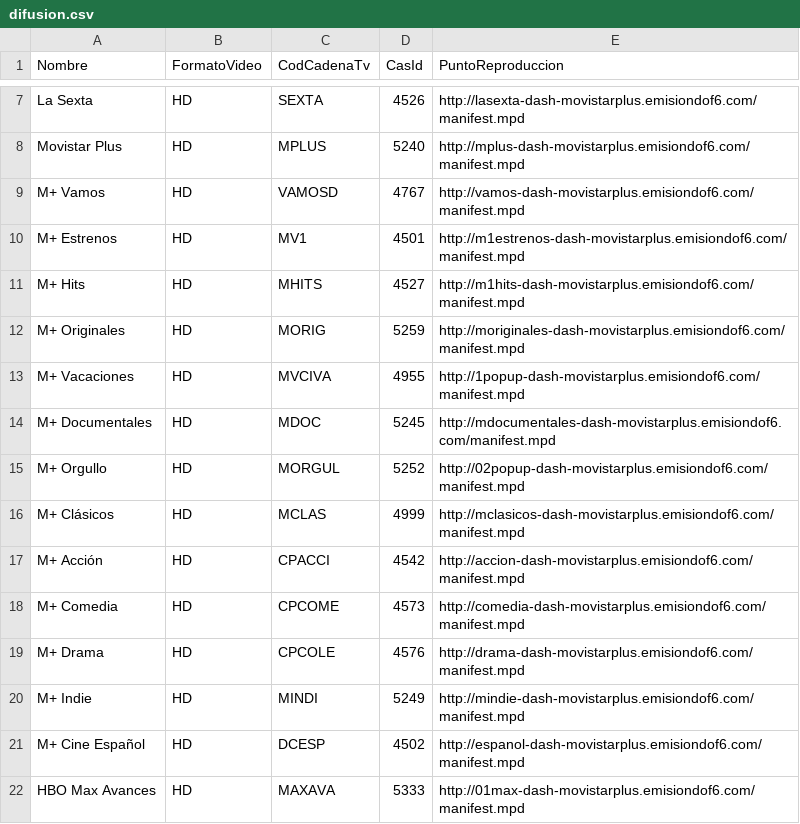
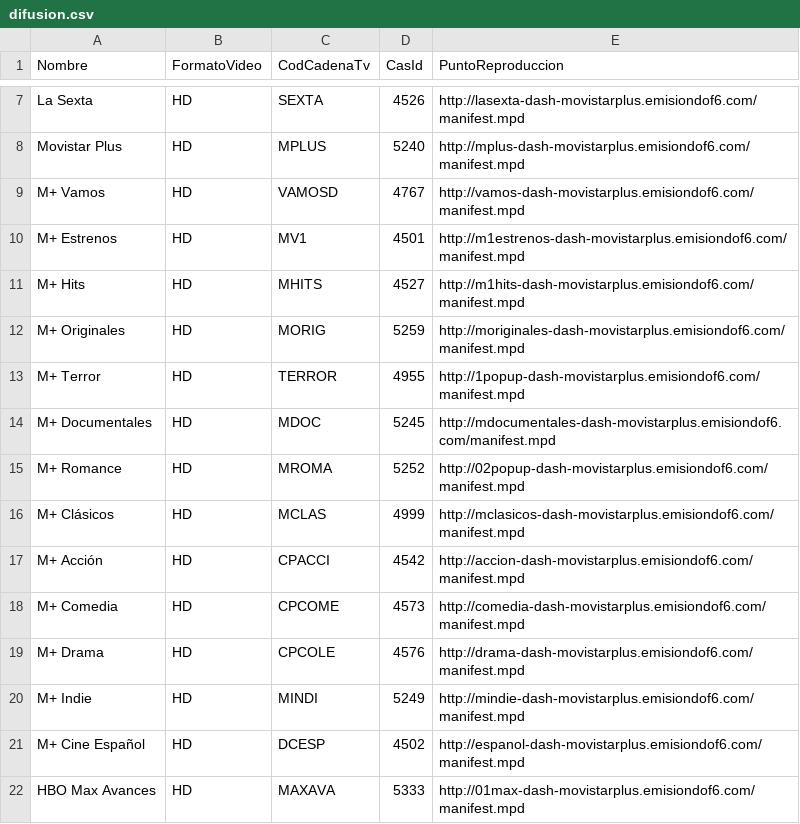
Before and after one commit to 1YZTOOAr/Mfeed, a CSV file: difusion.csv, drawn as a sheet; only a part is shown, gaps mark what is left out.

```diff
--- a/difusion.csv
+++ b/difusion.csv
@@ -12,5 +12,5 @@ M+ Hits,HD,MHITS,4527,http://m1hits-dash-movistarplus.emisiondof6.com/manifest.m
 M+ Originales,HD,MORIG,5259,http://moriginales-dash-movistarplus.emisiondof6.com/manifest.mpd
-M+ Vacaciones,HD,MVCIVA,4955,http://1popup-dash-movistarplus.emisiondof6.com/manifest.mpd
+M+ Terror,HD,TERROR,4955,http://1popup-dash-movistarplus.emisiondof6.com/manifest.mpd
 M+ Documentales,HD,MDOC,5245,http://mdocumentales-dash-movistarplus.emisiondof6.com/manifest.mpd
-M+ Orgullo,HD,MORGUL,5252,http://02popup-dash-movistarplus.emisiondof6.com/manifest.mpd
+M+ Romance,HD,MROMA,5252,http://02popup-dash-movistarplus.emisiondof6.com/manifest.mpd
 M+ Clásicos,HD,MCLAS,4999,http://mclasicos-dash-movistarplus.emisiondof6.com/manifest.mpd
```
Also changed, not shown: ott.csv.
